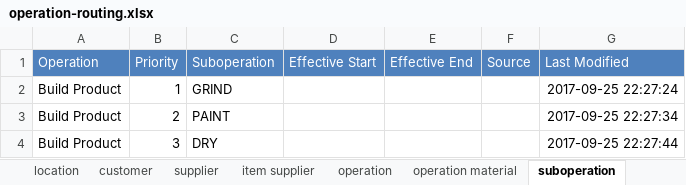
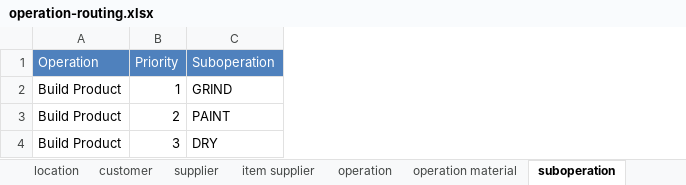
Before and after one commit to frePPLe/frepple, an Excel workbook: doc/user-guide/cookbook/operation/operation-routing.xlsx, sheet suboperation, drawn as a sheet; values as stored, in another font and other column widths than the file's, no borders; the diff names each change by its address in the sheet, - before the commit and + after, or states it on an @@ line.

```diff
--- a/doc/user-guide/cookbook/operation/operation-routing.xlsx (sheet suboperation)
+++ b/doc/user-guide/cookbook/operation/operation-routing.xlsx (sheet suboperation)
-column D (Effective Start), empty
-column E (Effective End), empty
-column F (Source), empty
-column G (Last Modified), rows 2-4: 2017-09-25 22:27:24 | 2017-09-25 22:27:34 | 2017-09-25 22:27:44
```
Also changed, not shown: sheet operation, sheet sales order, sheet item supplier, sheet operation material, sheet item, sheet parameter, 3 more sheets.
